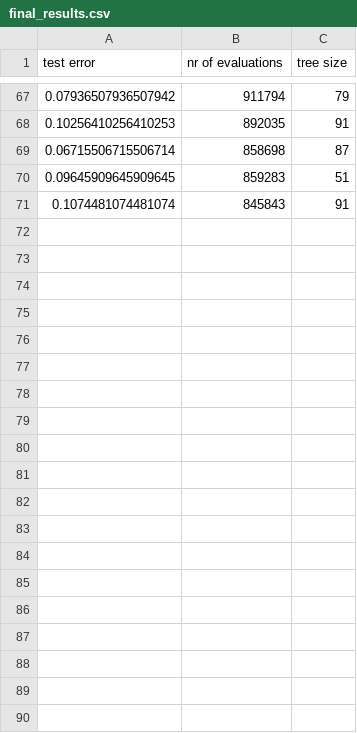
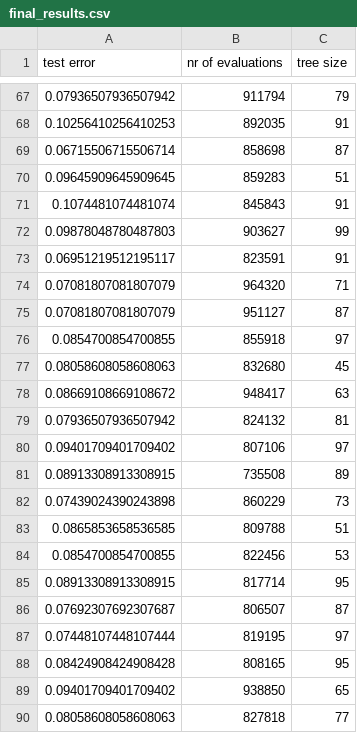
Before and after one commit to vvandertas/SimpleGP, a CSV file: result_data/final_results.csv, drawn as a sheet; only a part is shown, gaps mark what is left out; the diff covers the shown part only.

Commit message:
final results

```diff
--- a/result_data/final_results.csv
+++ b/result_data/final_results.csv
@@ -71 +71,20 @@ test error,nr of evaluations, tree size
 0.1074481074481074,845843,91
+0.09878048780487803,903627,99
+0.06951219512195117,823591,91
+0.07081807081807079,964320,71
+0.07081807081807079,951127,87
+0.0854700854700855,855918,97
+0.08058608058608063,832680,45
+0.08669108669108672,948417,63
+0.07936507936507942,824132,81
+0.09401709401709402,807106,97
+0.08913308913308915,735508,89
+0.07439024390243898,860229,73
+0.0865853658536585,809788,51
+0.0854700854700855,822456,53
+0.08913308913308915,817714,95
+0.07692307692307687,806507,87
+0.07448107448107444,819195,97
+0.08424908424908428,808165,95
+0.09401709401709402,938850,65
+0.08058608058608063,827818,77
```
Also changed, not shown: 11 added rows elsewhere in this file.
